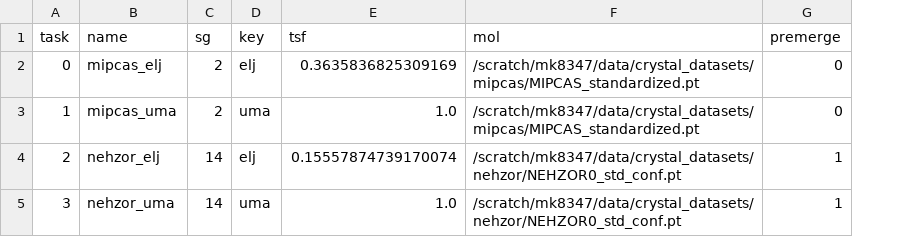
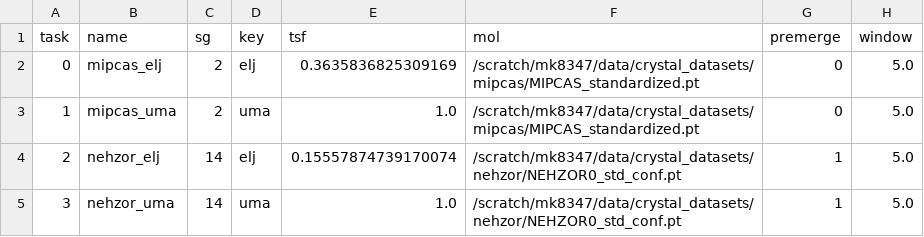
Before and after one commit to alexidine/gfn-diffusion, a TSV file: energy_sampling/configs/pool_oct02/SYSTEMS.tsv, drawn as a sheet; the diff names each change by its address in the sheet, - before the commit and + after, or states it on an @@ line.

```diff
--- a/energy_sampling/configs/pool_oct02/SYSTEMS.tsv
+++ b/energy_sampling/configs/pool_oct02/SYSTEMS.tsv
+column H (window), rows 2-5: all 5.0
```
Also changed, not shown: energy_sampling/configs/pool_oct02/FLOOD.tsv, 7 other files.
